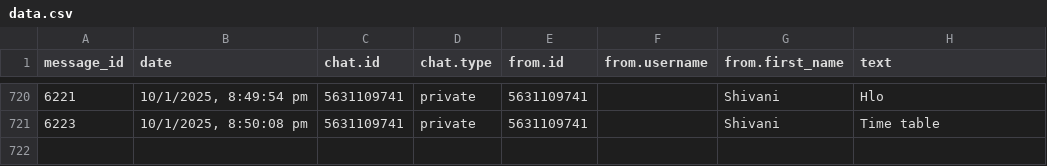
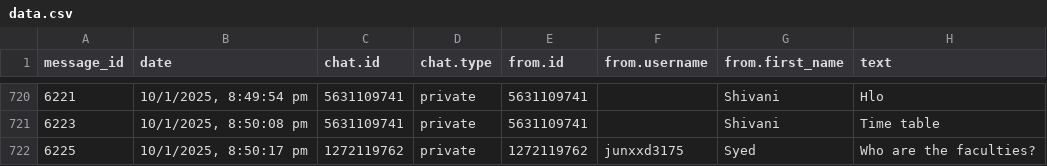
Before and after one commit to 01SU22AI000/abcd, a CSV file: data.csv, drawn as a sheet; only a part is shown, gaps mark what is left out.

Commit message:
Update data.csv with new data

```diff
--- a/data.csv
+++ b/data.csv
@@ -721 +721,2 @@
 "6223","10/1/2025, 8:50:08 pm","5631109741","private","5631109741",,"Shivani","Time table"
+"6225","10/1/2025, 8:50:17 pm","1272119762","private","1272119762","junxxd3175","Syed","Who are the faculties?"
```
